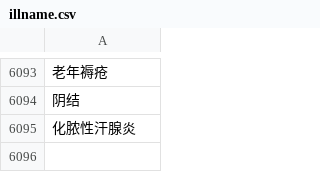
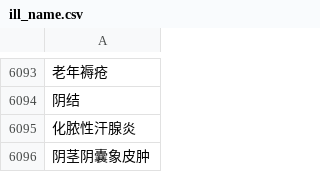
Before and after one commit to FlareActor/doubanbook, a CSV file: doubanbook/data/ill_name.csv (was doubanbook/data/illname.csv), drawn as a sheet; only a part is shown, gaps mark what is left out; the diff names each change by its address in the sheet, - before the commit and + after, or states it on an @@ line.

```diff
--- a/doubanbook/data/illname.csv
+++ b/doubanbook/data/ill_name.csv
+row 6096: 阴茎阴囊象皮肿
```
Also changed, not shown: doubanbook/data/index.csv, 10 other files.
